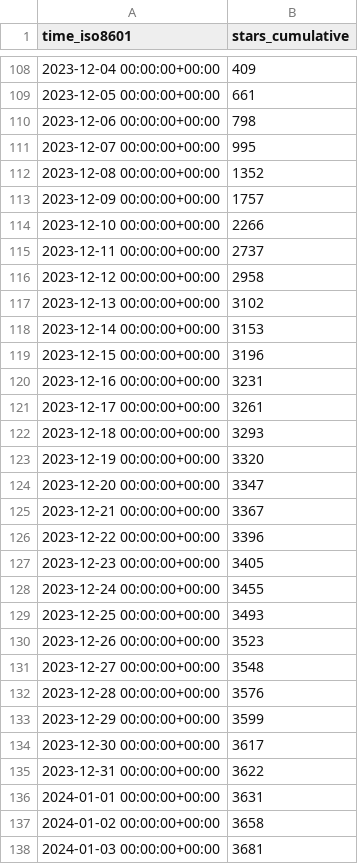
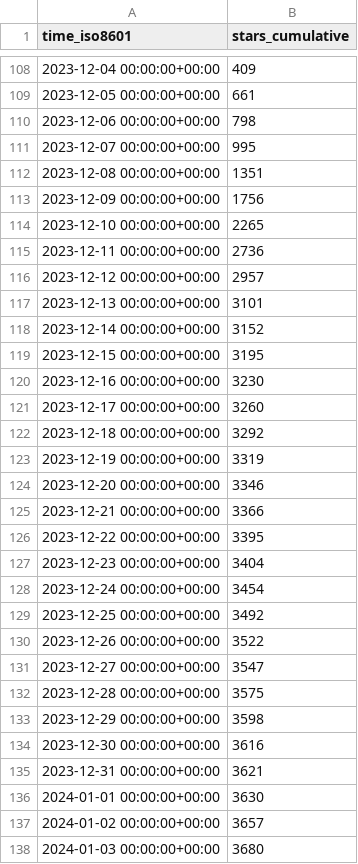
Before and after one commit to ericminner/superduperdb, a CSV file: SuperDuperDB/superduperdb/ghrs-data/stargazers.csv, drawn as a sheet; only a part is shown, gaps mark what is left out; the diff covers the shown part only.

```diff
--- a/SuperDuperDB/superduperdb/ghrs-data/stargazers.csv
+++ b/SuperDuperDB/superduperdb/ghrs-data/stargazers.csv
@@ -111,28 +111,28 @@ time_iso8601,stars_cumulative
 2023-12-07 00:00:00+00:00,995
-2023-12-08 00:00:00+00:00,1352
-2023-12-09 00:00:00+00:00,1757
-2023-12-10 00:00:00+00:00,2266
-2023-12-11 00:00:00+00:00,2737
-2023-12-12 00:00:00+00:00,2958
-2023-12-13 00:00:00+00:00,3102
-2023-12-14 00:00:00+00:00,3153
-2023-12-15 00:00:00+00:00,3196
-2023-12-16 00:00:00+00:00,3231
-2023-12-17 00:00:00+00:00,3261
-2023-12-18 00:00:00+00:00,3293
-2023-12-19 00:00:00+00:00,3320
-2023-12-20 00:00:00+00:00,3347
-2023-12-21 00:00:00+00:00,3367
-2023-12-22 00:00:00+00:00,3396
-2023-12-23 00:00:00+00:00,3405
-2023-12-24 00:00:00+00:00,3455
-2023-12-25 00:00:00+00:00,3493
-2023-12-26 00:00:00+00:00,3523
-2023-12-27 00:00:00+00:00,3548
-2023-12-28 00:00:00+00:00,3576
-2023-12-29 00:00:00+00:00,3599
-2023-12-30 00:00:00+00:00,3617
-2023-12-31 00:00:00+00:00,3622
-2024-01-01 00:00:00+00:00,3631
-2024-01-02 00:00:00+00:00,3658
-2024-01-03 00:00:00+00:00,3681
+2023-12-08 00:00:00+00:00,1351
+2023-12-09 00:00:00+00:00,1756
+2023-12-10 00:00:00+00:00,2265
+2023-12-11 00:00:00+00:00,2736
+2023-12-12 00:00:00+00:00,2957
+2023-12-13 00:00:00+00:00,3101
+2023-12-14 00:00:00+00:00,3152
+2023-12-15 00:00:00+00:00,3195
+2023-12-16 00:00:00+00:00,3230
+2023-12-17 00:00:00+00:00,3260
+2023-12-18 00:00:00+00:00,3292
+2023-12-19 00:00:00+00:00,3319
+2023-12-20 00:00:00+00:00,3346
+2023-12-21 00:00:00+00:00,3366
+2023-12-22 00:00:00+00:00,3395
+2023-12-23 00:00:00+00:00,3404
+2023-12-24 00:00:00+00:00,3454
+2023-12-25 00:00:00+00:00,3492
+2023-12-26 00:00:00+00:00,3522
+2023-12-27 00:00:00+00:00,3547
+2023-12-28 00:00:00+00:00,3575
+2023-12-29 00:00:00+00:00,3598
+2023-12-30 00:00:00+00:00,3616
+2023-12-31 00:00:00+00:00,3621
+2024-01-01 00:00:00+00:00,3630
+2024-01-02 00:00:00+00:00,3657
+2024-01-03 00:00:00+00:00,3680
```
Also changed, not shown: 1 added row and 58 edited cells elsewhere in this file.
